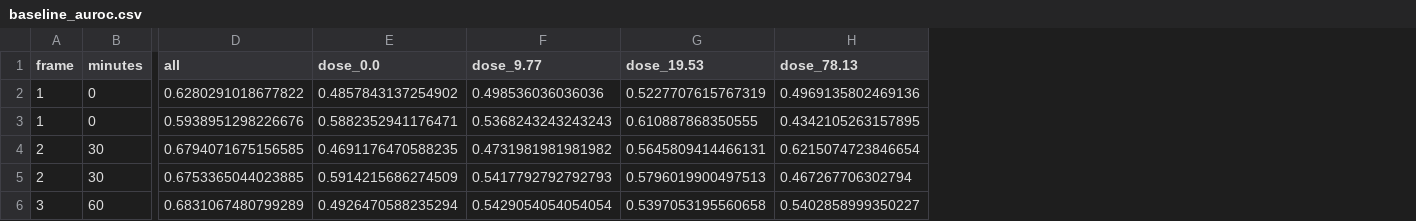
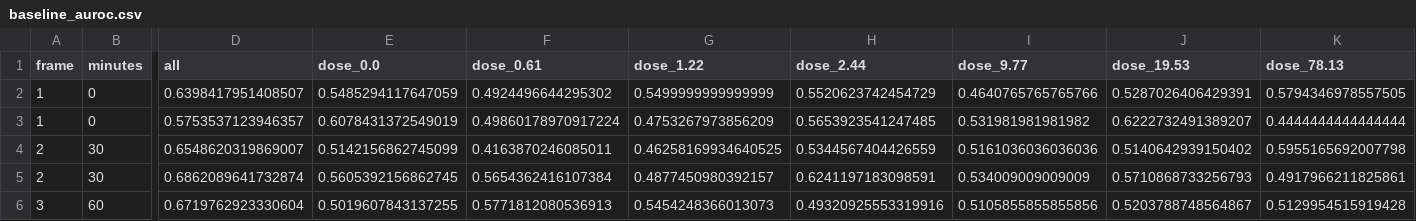
Before and after one commit to MMatinGerami/static2fate, a CSV file: results/tables/baseline_auroc.csv, drawn as a sheet; only a part is shown, gaps mark what is left out; addresses are those after the commit; the diff covers the shown part only; the diff names each change by its address in the sheet, - before the commit and + after, or states it on an @@ line.

```diff
--- a/results/tables/baseline_auroc.csv
+++ b/results/tables/baseline_auroc.csv
+column F (dose_0.61), rows 2-6: 0.4924496644295302 | 0.49860178970917224 | 0.4163870246085011 | 0.5654362416107384 | 0.5771812080536913
+column G (dose_1.22), rows 2-6: 0.5499999999999999 | 0.4753267973856209 | 0.46258169934640525 | 0.4877450980392157 | 0.5454248366013073
+column H (dose_2.44), rows 2-6: 0.5520623742454729 | 0.5653923541247485 | 0.5344567404426559 | 0.6241197183098591 | 0.49320925553319916
-D2 (all): 0.6280291018677822
+D2 (all): 0.6398417951408507
-E2 (dose_0.0): 0.4857843137254902
+E2 (dose_0.0): 0.5485294117647059
-I2 (dose_9.77): 0.498536036036036
+I2 (dose_9.77): 0.4640765765765766
-J2 (dose_19.53): 0.5227707615767319
+J2 (dose_19.53): 0.5287026406429391
-K2 (dose_78.13): 0.4969135802469136
+K2 (dose_78.13): 0.5794346978557505
-D3 (all): 0.5938951298226676
+D3 (all): 0.5753537123946357
-E3 (dose_0.0): 0.5882352941176471
+E3 (dose_0.0): 0.6078431372549019
-I3 (dose_9.77): 0.5368243243243243
+I3 (dose_9.77): 0.531981981981982
-J3 (dose_19.53): 0.610887868350555
+J3 (dose_19.53): 0.6222732491389207
-K3 (dose_78.13): 0.4342105263157895
+K3 (dose_78.13): 0.4444444444444444
-D4 (all): 0.6794071675156585
+D4 (all): 0.6548620319869007
-E4 (dose_0.0): 0.4691176470588235
+E4 (dose_0.0): 0.5142156862745099
-I4 (dose_9.77): 0.4731981981981982
+I4 (dose_9.77): 0.5161036036036036
-J4 (dose_19.53): 0.5645809414466131
+J4 (dose_19.53): 0.5140642939150402
-K4 (dose_78.13): 0.6215074723846654
+K4 (dose_78.13): 0.5955165692007798
-D5 (all): 0.6753365044023885
+D5 (all): 0.6862089641732874
-E5 (dose_0.0): 0.5914215686274509
+E5 (dose_0.0): 0.5605392156862745
-I5 (dose_9.77): 0.5417792792792793
+I5 (dose_9.77): 0.534009009009009
-J5 (dose_19.53): 0.5796019900497513
+J5 (dose_19.53): 0.5710868733256793
-K5 (dose_78.13): 0.467267706302794
+K5 (dose_78.13): 0.4917966211825861
-D6 (all): 0.6831067480799289
+D6 (all): 0.6719762923330604
-E6 (dose_0.0): 0.4926470588235294
+E6 (dose_0.0): 0.5019607843137255
-I6 (dose_9.77): 0.5429054054054054
+I6 (dose_9.77): 0.5105855855855856
-J6 (dose_19.53): 0.5397053195560658
+J6 (dose_19.53): 0.5203788748564867
-K6 (dose_78.13): 0.5402858999350227
+K6 (dose_78.13): 0.5129954515919428
```
Also changed, not shown: 104 edited cells elsewhere in this file, 4 other files.
